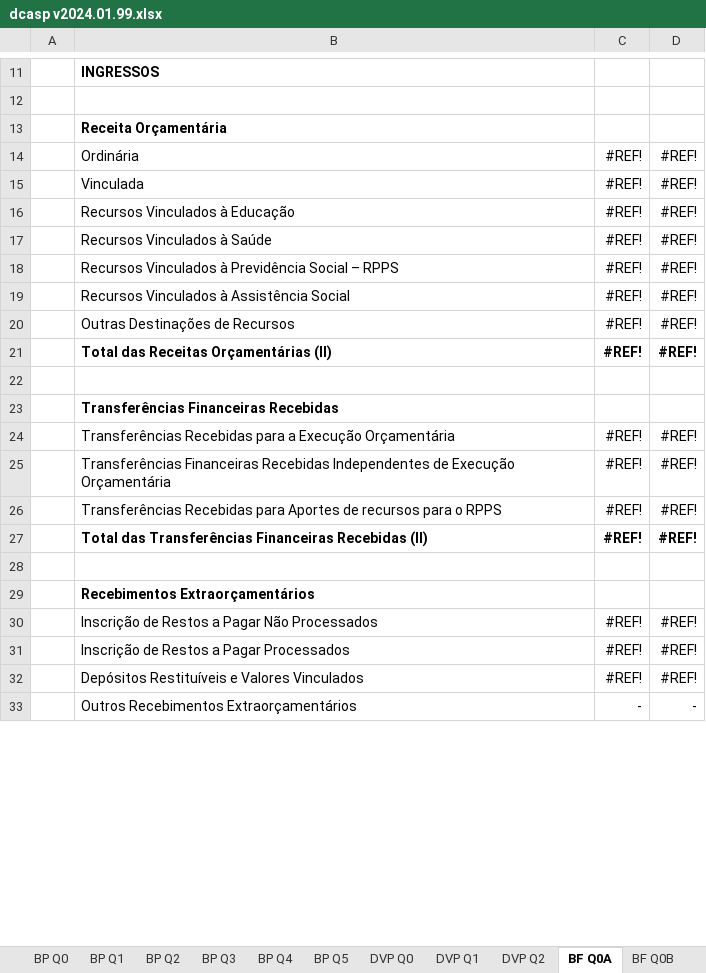
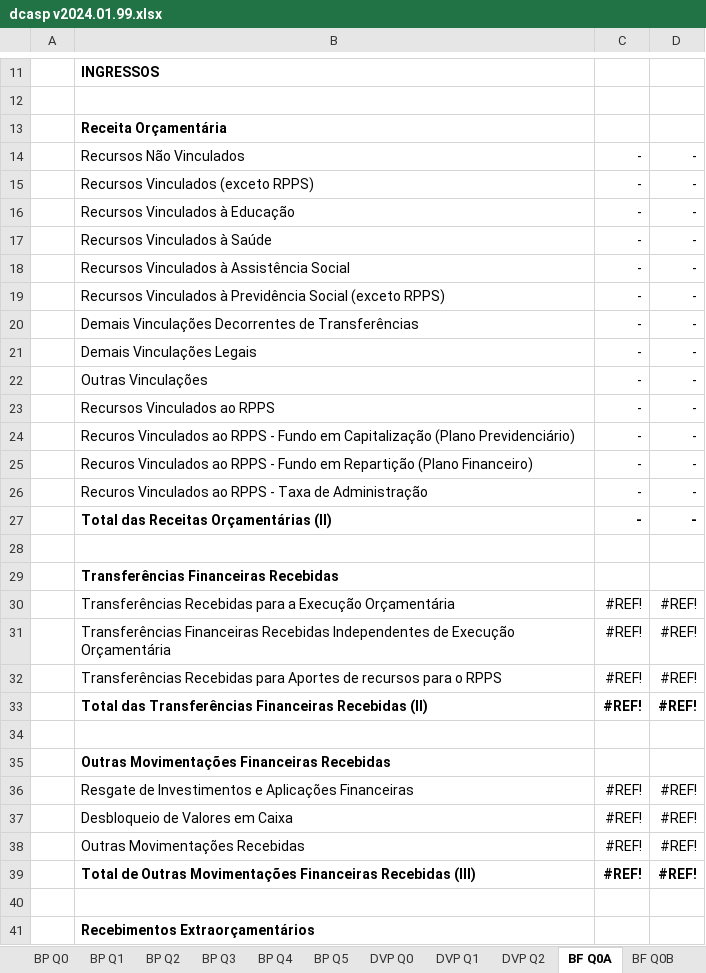
Before and after one commit to everton3x/rptgen, an Excel workbook: tpl/dcasp v2024.01.99.xlsx, sheet BF Q0A, drawn as a sheet; only a part is shown, gaps mark what is left out; the shorter side is filled out with more unchanged rows; values as stored, in another font and other column widths than the file's, no borders; removed rows and columns are numbered as before the commit, all else as after; the diff covers the shown part only; the diff names each change by its address in the sheet, - before the commit and + after, or states it on an @@ line.

```diff
--- a/tpl/dcasp v2024.01.99.xlsx (sheet BF Q0A)
+++ b/tpl/dcasp v2024.01.99.xlsx (sheet BF Q0A)
-row 14:  | Ordinária | #REF! | #REF!
-row 15:  | Vinculada | #REF! | #REF!
+row 14:  | Recursos Não Vinculados | - | -
+row 15:  | Recursos Vinculados (exceto RPPS) | - | -
-C16:C17: #REF!
+C16:C17: -
-D16:D17: #REF!
+D16:D17: -
-row 18:  | Recursos Vinculados à Previdência Social – RPPS | #REF! | #REF!
-C18: #REF!
+C18: -
-D18: #REF!
+D18: -
-row 20:  | Outras Destinações de Recursos | #REF! | #REF!
+row 19:  | Recursos Vinculados à Previdência Social (exceto RPPS) | - | -
+row 20:  | Demais Vinculações Decorrentes de Transferências | - | -
+row 21:  | Demais Vinculações Legais | - | -
+row 22:  | Outras Vinculações | - | -
+row 23:  | Recursos Vinculados ao RPPS | - | -
+row 24:  | Recuros Vinculados ao RPPS - Fundo em Capitalização (Plano Previdenciário) | - | -
+row 25:  | Recuros Vinculados ao RPPS - Fundo em Repartição (Plano Financeiro) | - | -
+row 26:  | Recuros Vinculados ao RPPS - Taxa de Administração | - | -
-C27: #REF!
+C27: -
-D27: #REF!
+D27: -
+row 35:  | Outras Movimentações Financeiras Recebidas
+row 36:  | Resgate de Investimentos e Aplicações Financeiras | #REF! | #REF!
+row 37:  | Desbloqueio de Valores em Caixa | #REF! | #REF!
+row 38:  | Outras Movimentações Recebidas | #REF! | #REF!
+row 39:  | Total de Outras Movimentações Financeiras Recebidas (III) | #REF! | #REF!
+row 40: (empty)
```
Also changed, not shown: 1 added row and 5 edited cells elsewhere in this sheet, sheet BF Q1, sheet BF Q0B, sheet Conferência, sheet Parâmetros Calculados, sheet DFC Q3, sheet BP Q1, 15 more sheets, formulas that keep their value, auxiliar/consorcios.xlsx, 7 other files.
